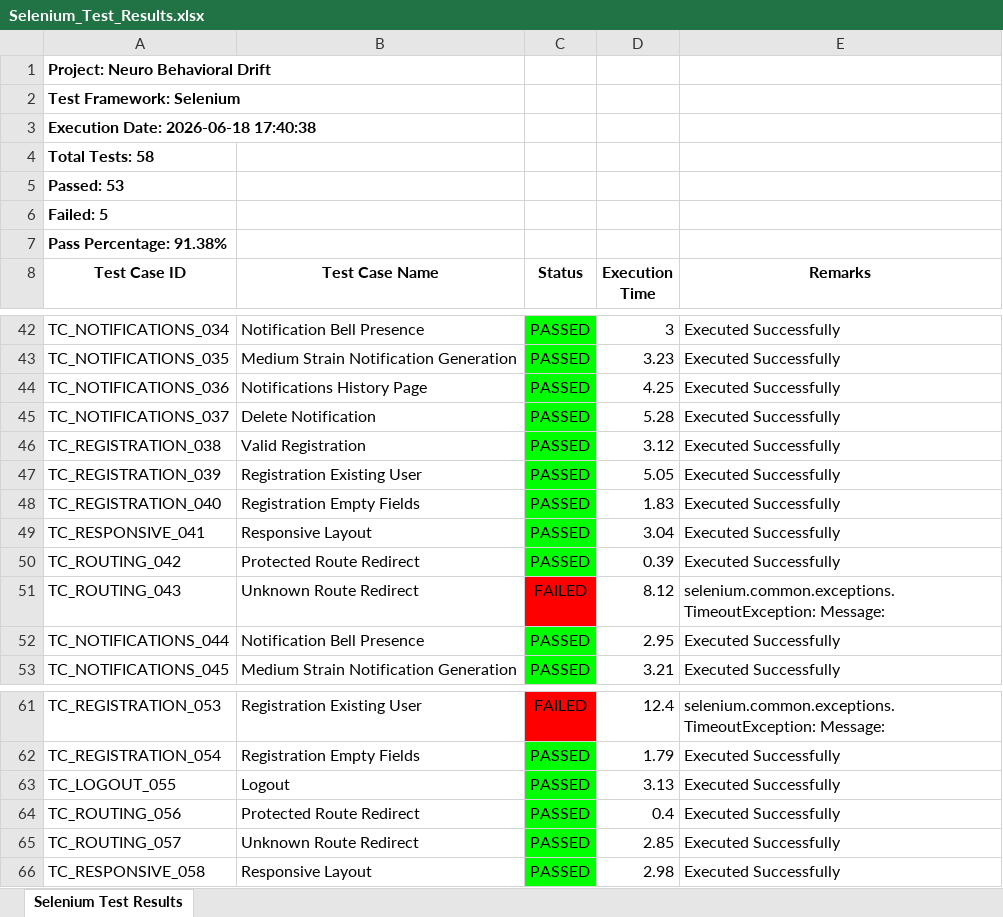
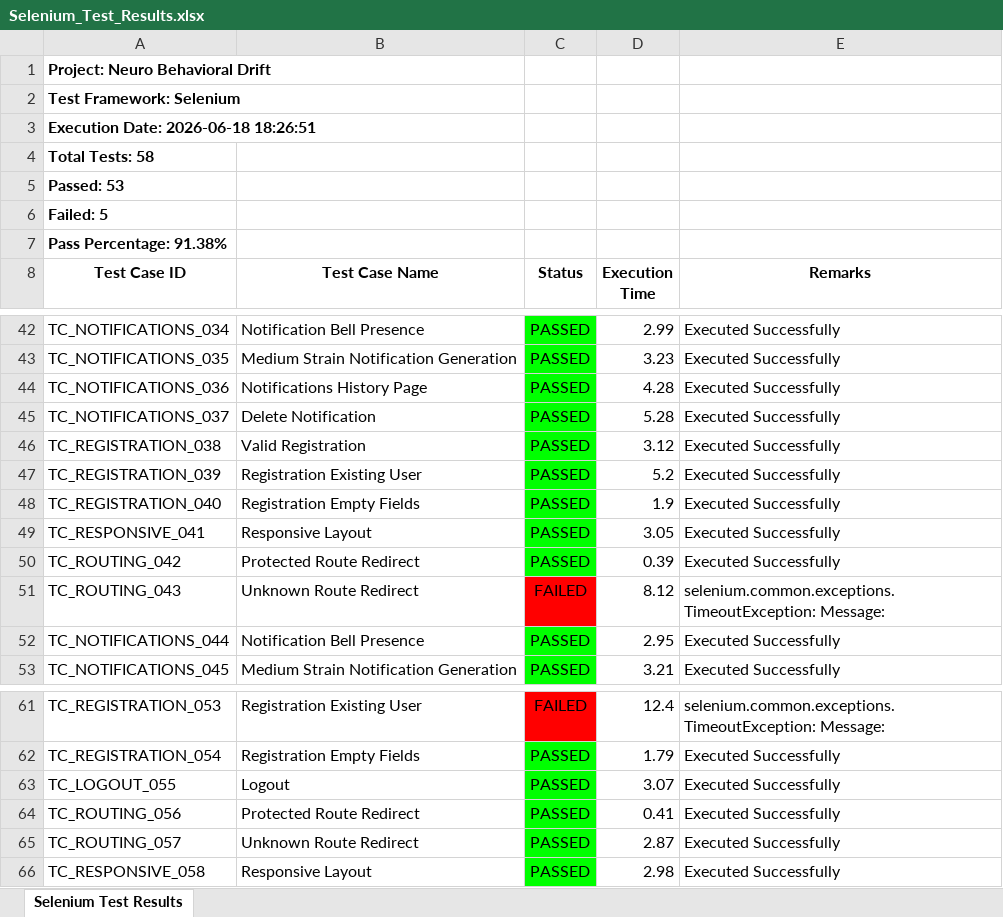
Before and after one commit to AhamedKaif/neuro-behavioral-drift, an Excel workbook: reports/Selenium_Test_Results.xlsx, sheet Selenium Test Results, drawn as a sheet; only a part is shown, gaps mark what is left out; values as stored, in another font and other column widths than the file's, no borders; the diff covers the shown part only; the diff names each change by its address in the sheet, - before the commit and + after, or states it on an @@ line.

```diff
--- a/reports/Selenium_Test_Results.xlsx (sheet Selenium Test Results)
+++ b/reports/Selenium_Test_Results.xlsx (sheet Selenium Test Results)
-A3 (Test Case ID): Execution Date: 2026-06-18 17:40:38
+A3 (Test Case ID): Execution Date: 2026-06-18 18:26:51
-D42 (Execution Time): 3
+D42 (Execution Time): 2.99
-D44 (Execution Time): 4.25
+D44 (Execution Time): 4.28
-D47 (Execution Time): 5.05
+D47 (Execution Time): 5.2
-D48 (Execution Time): 1.83
+D48 (Execution Time): 1.9
-D49 (Execution Time): 3.04
+D49 (Execution Time): 3.05
-D63 (Execution Time): 3.13
+D63 (Execution Time): 3.07
-D64 (Execution Time): 0.4
+D64 (Execution Time): 0.41
-D65 (Execution Time): 2.85
+D65 (Execution Time): 2.87
```
Also changed, not shown: 15 edited cells elsewhere in this sheet, 51 other files.
